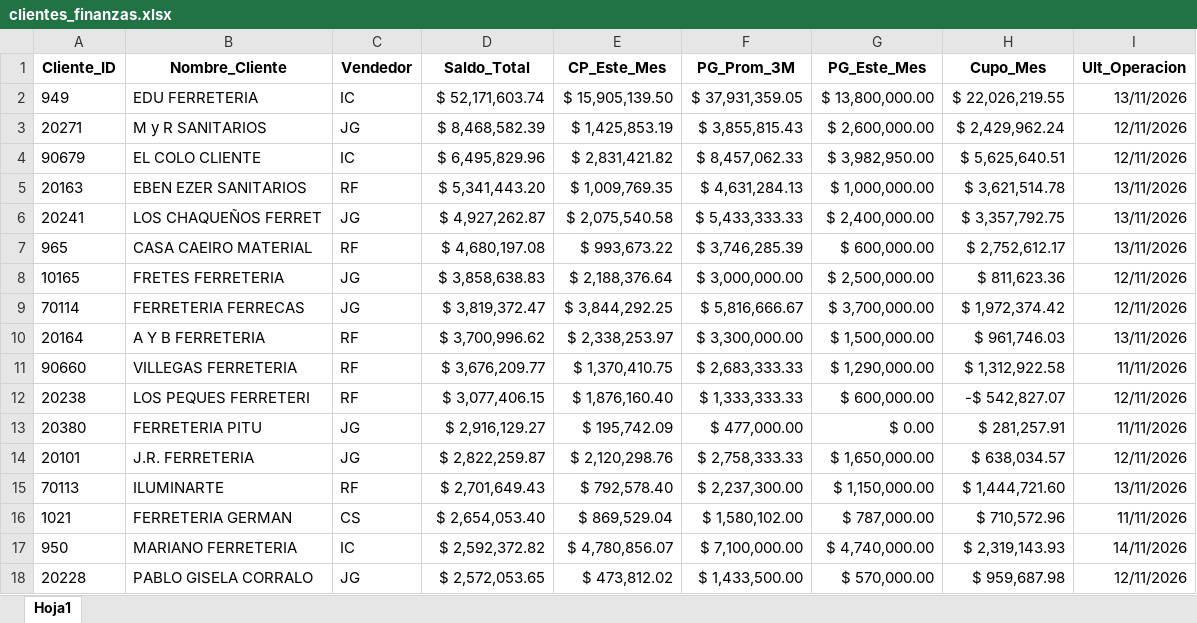
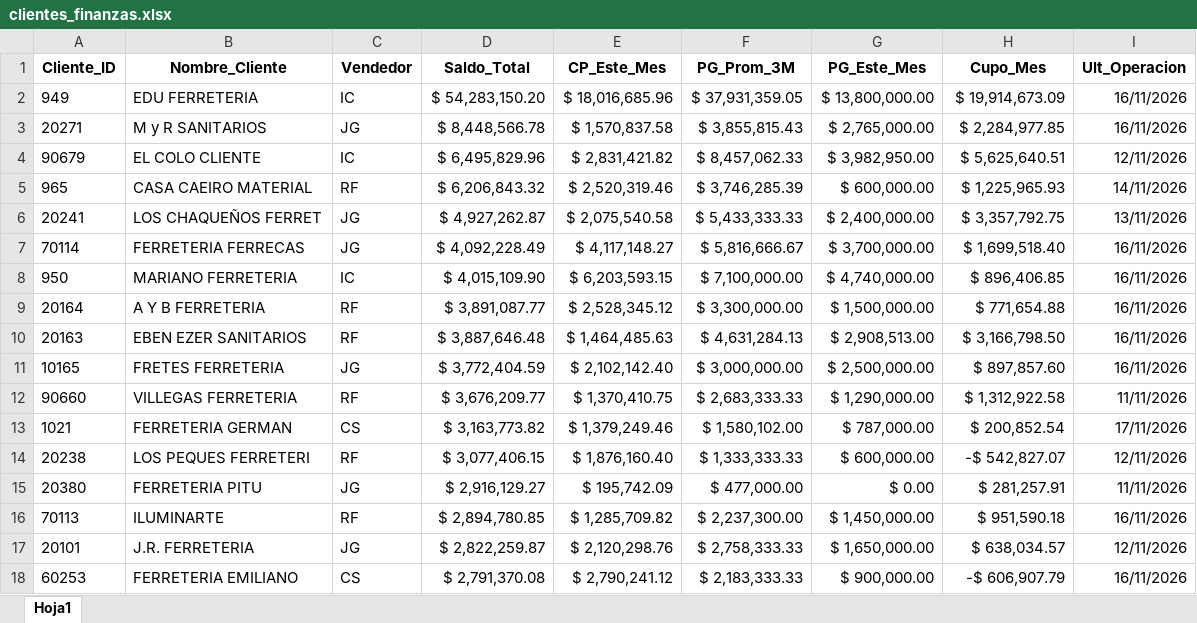
Before and after one commit to ferremax-cat/pinterest-f, an Excel workbook: excel/clientes_finanzas.xlsx, sheet Hoja1, drawn as a sheet; only a part is shown; values as stored, in another font and other column widths than the file's, no borders; removed rows and columns are numbered as before the commit, all else as after; the diff covers the shown part only; the diff names each change by its address in the sheet, - before the commit and + after, or states it on an @@ line.

```diff
--- a/excel/clientes_finanzas.xlsx (sheet Hoja1)
+++ b/excel/clientes_finanzas.xlsx (sheet Hoja1)
-D2 (Saldo_Total): $ 52,171,603.74
+D2 (Saldo_Total): $ 54,283,150.20
-E2 (CP_Este_Mes): $ 15,905,139.50
+E2 (CP_Este_Mes): $ 18,016,685.96
-H2 (Cupo_Mes): $ 22,026,219.55
+H2 (Cupo_Mes): $ 19,914,673.09
-I2 (Ult_Operacion): 13/11/2026
+I2 (Ult_Operacion): 16/11/2026
-D3 (Saldo_Total): $ 8,468,582.39
+D3 (Saldo_Total): $ 8,448,566.78
-E3 (CP_Este_Mes): $ 1,425,853.19
+E3 (CP_Este_Mes): $ 1,570,837.58
-G3 (PG_Este_Mes): $ 2,600,000.00
+G3 (PG_Este_Mes): $ 2,765,000.00
-H3 (Cupo_Mes): $ 2,429,962.24
+H3 (Cupo_Mes): $ 2,284,977.85
-I3 (Ult_Operacion): 12/11/2026
+I3 (Ult_Operacion): 16/11/2026
-row 5: 20163 | EBEN EZER SANITARIOS | RF | $ 5,341,443.20 | $ 1,009,769.35 | $ 4,631,284.13 | $ 1,000,000.00 | $ 3,621,514.78 | 13/11/2026
+row 5: 965 | CASA CAEIRO MATERIAL | RF | $ 6,206,843.32 | $ 2,520,319.46 | $ 3,746,285.39 | $ 600,000.00 | $ 1,225,965.93 | 14/11/2026
-row 7: 965 | CASA CAEIRO MATERIAL | RF | $ 4,680,197.08 | $ 993,673.22 | $ 3,746,285.39 | $ 600,000.00 | $ 2,752,612.17 | 13/11/2026
-row 8: 10165 | FRETES FERRETERIA | JG | $ 3,858,638.83 | $ 2,188,376.64 | $ 3,000,000.00 | $ 2,500,000.00 | $ 811,623.36 | 12/11/2026
-D7 (Saldo_Total): $ 3,819,372.47
+D7 (Saldo_Total): $ 4,092,228.49
-E7 (CP_Este_Mes): $ 3,844,292.25
+E7 (CP_Este_Mes): $ 4,117,148.27
-H7 (Cupo_Mes): $ 1,972,374.42
+H7 (Cupo_Mes): $ 1,699,518.40
-I7 (Ult_Operacion): 12/11/2026
+I7 (Ult_Operacion): 16/11/2026
+row 8: 950 | MARIANO FERRETERIA | IC | $ 4,015,109.90 | $ 6,203,593.15 | $ 7,100,000.00 | $ 4,740,000.00 | $ 896,406.85 | 16/11/2026
-D9 (Saldo_Total): $ 3,700,996.62
+D9 (Saldo_Total): $ 3,891,087.77
-E9 (CP_Este_Mes): $ 2,338,253.97
+E9 (CP_Este_Mes): $ 2,528,345.12
-H9 (Cupo_Mes): $ 961,746.03
+H9 (Cupo_Mes): $ 771,654.88
-I9 (Ult_Operacion): 13/11/2026
+I9 (Ult_Operacion): 16/11/2026
+row 10: 20163 | EBEN EZER SANITARIOS | RF | $ 3,887,646.48 | $ 1,464,485.63 | $ 4,631,284.13 | $ 2,908,513.00 | $ 3,166,798.50 | 16/11/2026
+row 11: 10165 | FRETES FERRETERIA | JG | $ 3,772,404.59 | $ 2,102,142.40 | $ 3,000,000.00 | $ 2,500,000.00 | $ 897,857.60 | 16/11/2026
+row 13: 1021 | FERRETERIA GERMAN | CS | $ 3,163,773.82 | $ 1,379,249.46 | $ 1,580,102.00 | $ 787,000.00 | $ 200,852.54 | 17/11/2026
+row 16: 70113 | ILUMINARTE | RF | $ 2,894,780.85 | $ 1,285,709.82 | $ 2,237,300.00 | $ 1,450,000.00 | $ 951,590.18 | 16/11/2026
-row 15: 70113 | ILUMINARTE | RF | $ 2,701,649.43 | $ 792,578.40 | $ 2,237,300.00 | $ 1,150,000.00 | $ 1,444,721.60 | 13/11/2026
-row 16: 1021 | FERRETERIA GERMAN | CS | $ 2,654,053.40 | $ 869,529.04 | $ 1,580,102.00 | $ 787,000.00 | $ 710,572.96 | 11/11/2026
-row 17: 950 | MARIANO FERRETERIA | IC | $ 2,592,372.82 | $ 4,780,856.07 | $ 7,100,000.00 | $ 4,740,000.00 | $ 2,319,143.93 | 14/11/2026
-row 18: 20228 | PABLO GISELA CORRALO | JG | $ 2,572,053.65 | $ 473,812.02 | $ 1,433,500.00 | $ 570,000.00 | $ 959,687.98 | 12/11/2026
+row 18: 60253 | FERRETERIA EMILIANO | CS | $ 2,791,370.08 | $ 2,790,241.12 | $ 2,183,333.33 | $ 900,000.00 | -$ 606,907.79 | 16/11/2026
```
Also changed, not shown: 90 added rows, 90 removed rows, 55 moved rows and 100 edited cells elsewhere in this sheet, excel/CLIENTES_PERMISOS.xlsx, excel/GRUPOS_CLIENTES.xlsx, 10 other files.
